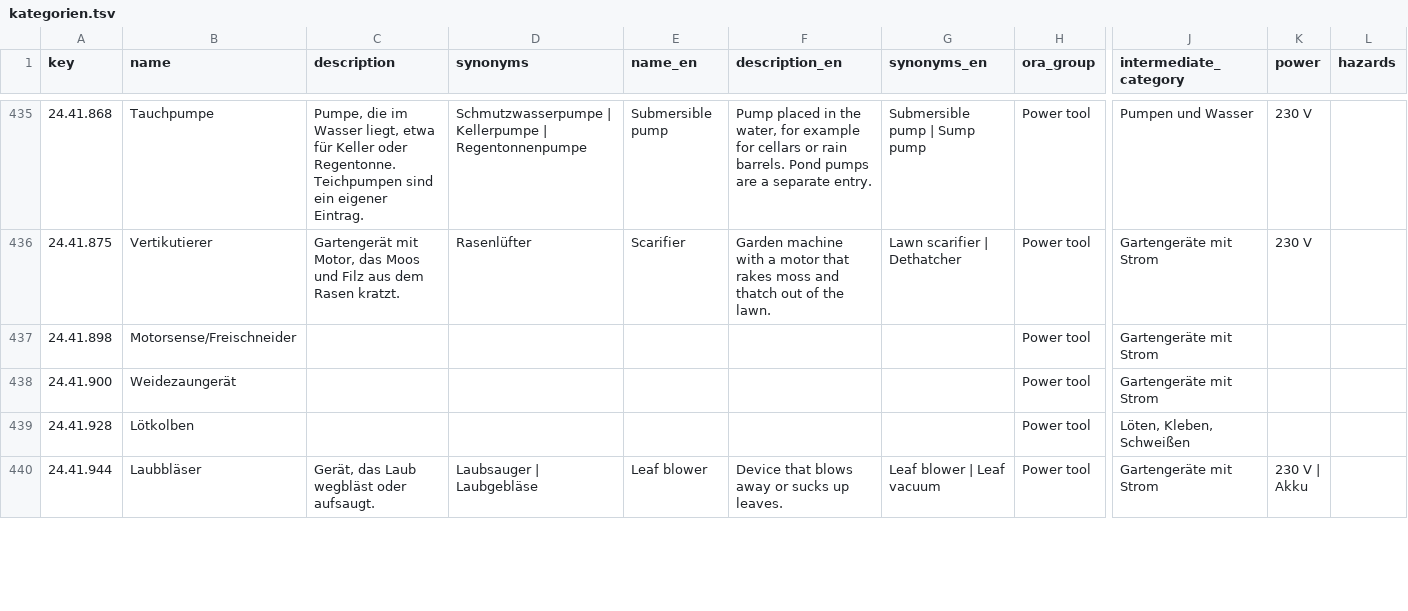
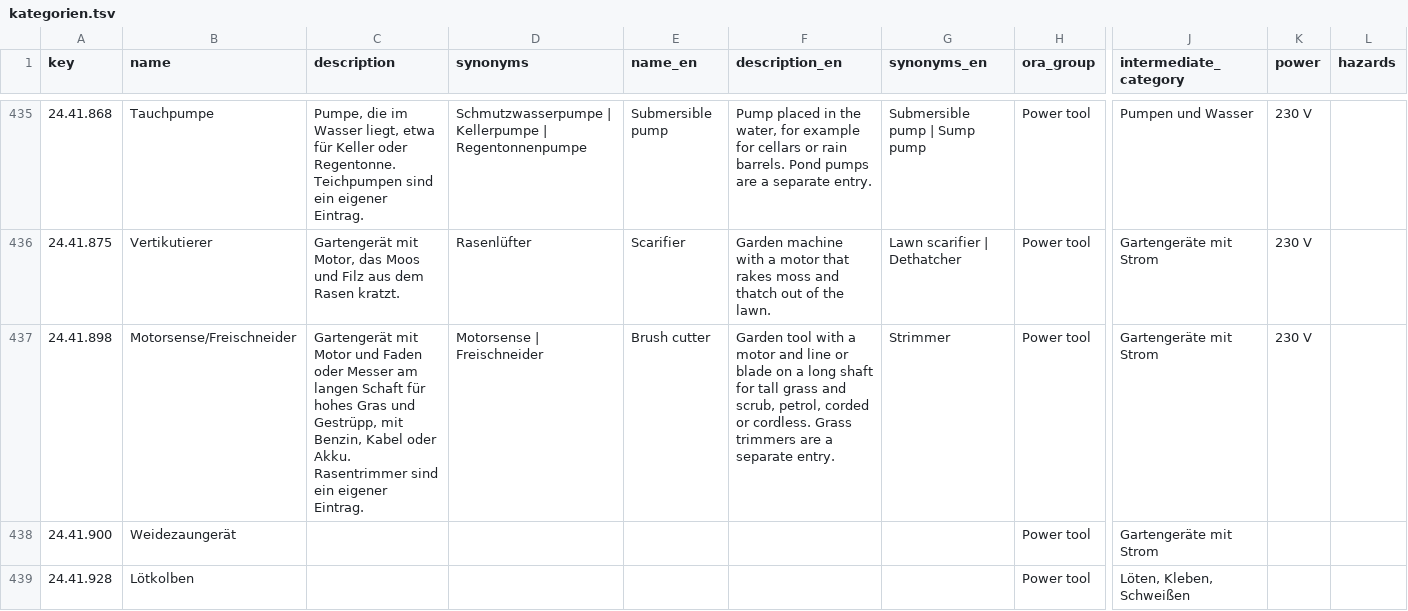
Before and after one commit to makerspace-gt/MANUEL, a TSV file: katalog/kategorien.tsv, drawn as a sheet; only a part is shown, gaps mark what is left out; the shorter side is filled out with more unchanged rows; the diff covers the shown part only; the diff names each change by its address in the sheet, - before the commit and + after, or states it on an @@ line.

```diff
--- a/katalog/kategorien.tsv
+++ b/katalog/kategorien.tsv
-C437 (description): (empty)
+C437 (description): Gartengerät mit Motor und Faden oder Messer am langen Schaft für hohes Gras und Gestrüpp, mit Benzin, Kabel oder Akku. Rasentrimmer sind ein eigener Eintrag.
-D437 (synonyms): (empty)
+D437 (synonyms): Motorsense | Freischneider
-E437 (name_en): (empty)
+E437 (name_en): Brush cutter
-F437 (description_en): (empty)
+F437 (description_en): Garden tool with a motor and line or blade on a long shaft for tall grass and scrub, petrol, corded or cordless. Grass trimmers are a separate entry.
-G437 (synonyms_en): (empty)
+G437 (synonyms_en): Strimmer
-K437 (power): (empty)
+K437 (power): 230 V
```
Also changed, not shown: 1 added row, 3 removed rows and 81 edited cells elsewhere in this file, eval/categorizer/abc.tsv, eval/decision/equivalents.tsv.
